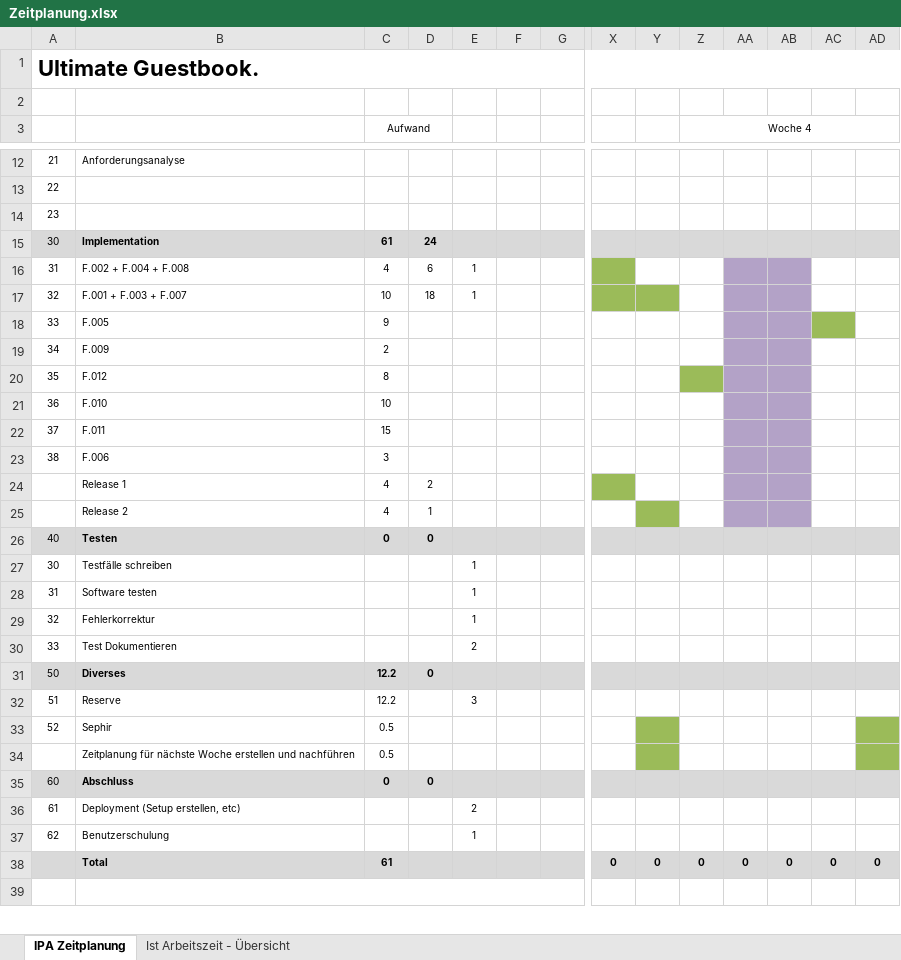
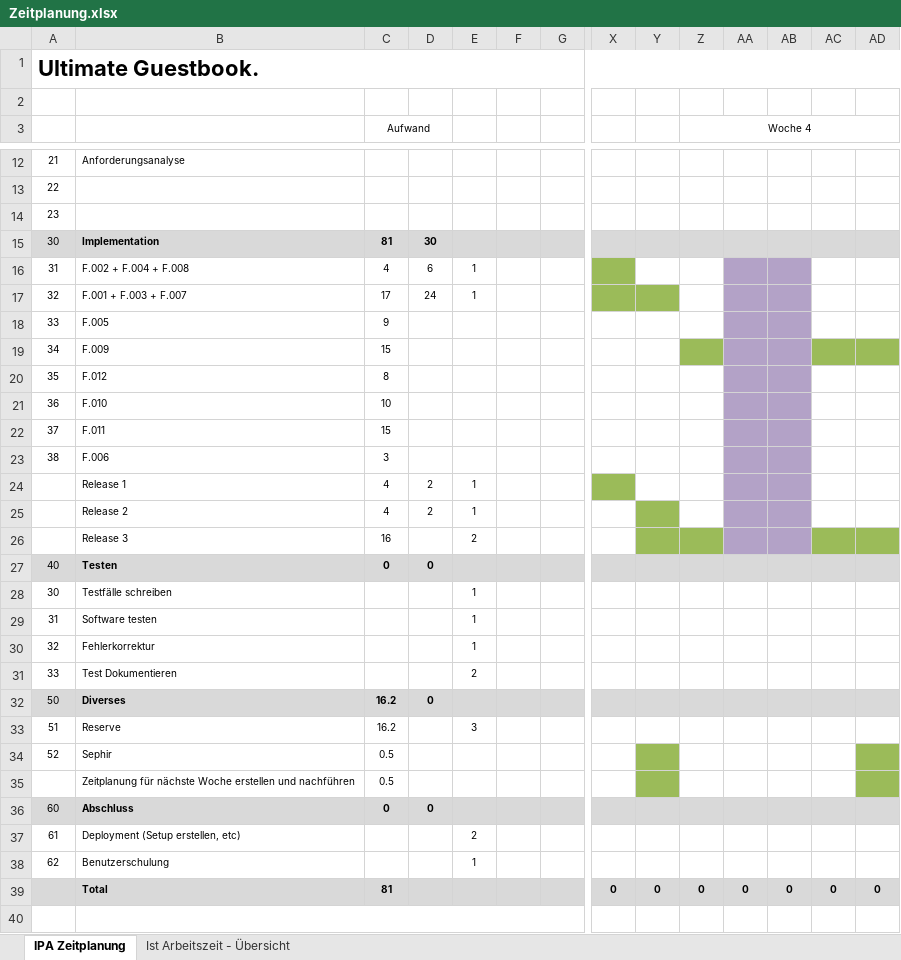
Before and after one commit to JonasSchmid/guestbook, an Excel workbook: documents/Zeitplanung.xlsx, sheet IPA Zeitplanung, drawn as a sheet; only a part is shown, gaps mark what is left out; values as stored, in another font and other column widths than the file's, no borders; addresses are those after the commit; rows hold the shown columns only; the diff names each change by its address in the sheet, - before the commit and + after, or states it on an @@ line.

Commit message:
Zeitplanung

```diff
--- a/documents/Zeitplanung.xlsx (sheet IPA Zeitplanung)
+++ b/documents/Zeitplanung.xlsx (sheet IPA Zeitplanung)
-C15 (Aufwand): 61
+C15 (Aufwand): 81
-D15: 24
+D15: 30
-C17 (Aufwand): 10
+C17 (Aufwand): 17
-D17: 18
+D17: 24
-AC18 fill: #9BBB59
+AC18 fill: none
-C19 (Aufwand): 2
+C19 (Aufwand): 15
-Z19 fill: none
+Z19 fill: #9BBB59
-AC19:AD19 fill: none
+AC19:AD19 fill: #9BBB59
-Z20 fill: #9BBB59
+Z20 fill: none
-E24:E25: (empty)
+E24:E25: 1
-D25: 1
+D25: 2
+row 26:  | Release 3 | 16 |  | 2
-C32:C33 (Aufwand): 12.2
+C32:C33 (Aufwand): 16.2
-C39 (Aufwand): 61
+C39 (Aufwand): 81
```
Also changed, not shown: sheet Ist Arbeitszeit - Übersicht, formulas that keep their value, charts or pictures, 2 other files.
